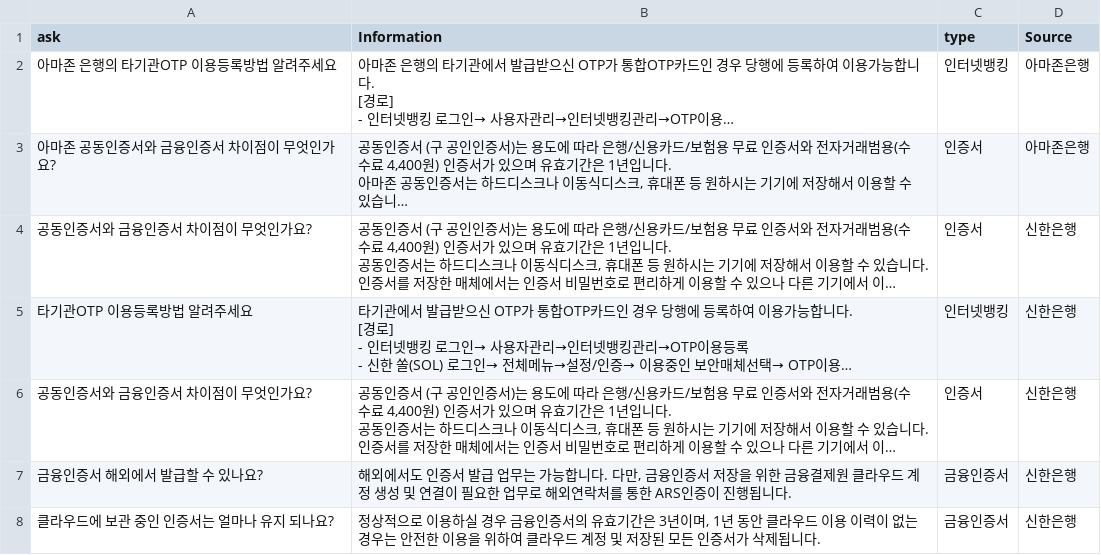
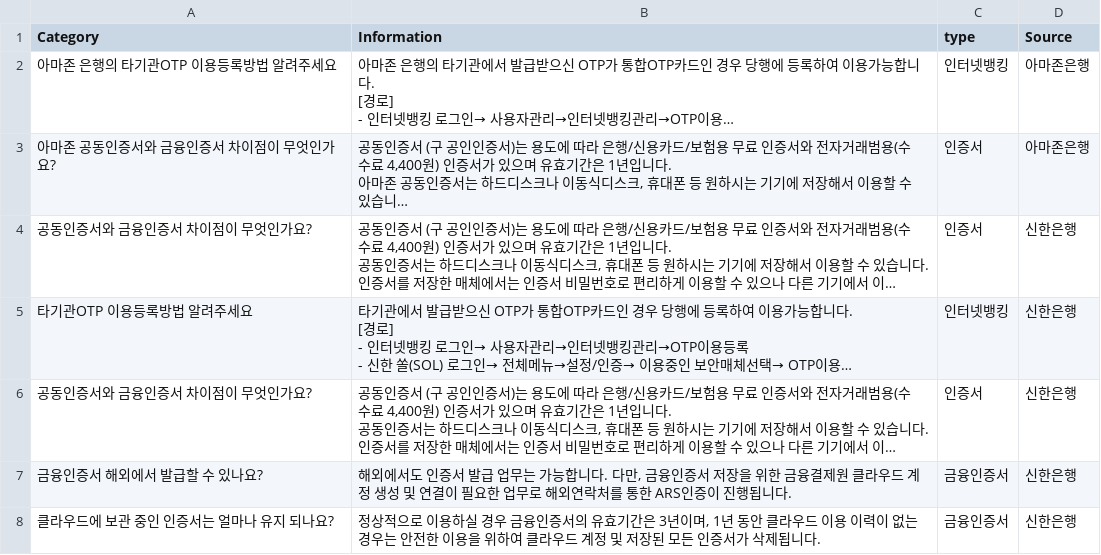
Before and after one commit to aws-samples/aws-ai-ml-workshop-kr, a CSV file: genai/aws-gen-ai-kr/10_advanced_question_answering/data/fsi_smart_faq_ko_preprocess.csv, drawn as a sheet; only a part is shown; long unchanged cells end in …; the diff names each change by its address in the sheet, - before the commit and + after, or states it on an @@ line.

Commit message:
20231212 - modified genai workshop: 10_advanced_rag hols

```diff
--- a/genai/aws-gen-ai-kr/10_advanced_question_answering/data/fsi_smart_faq_ko_preprocess.csv
+++ b/genai/aws-gen-ai-kr/10_advanced_question_answering/data/fsi_smart_faq_ko_preprocess.csv
-A1: ask
+A1: Category
```
Also changed, not shown: 8 other files.
